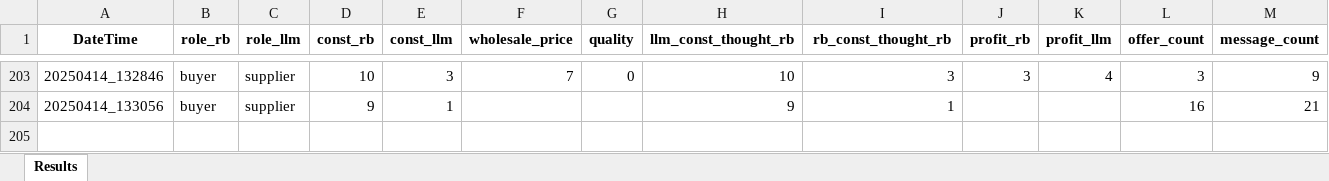
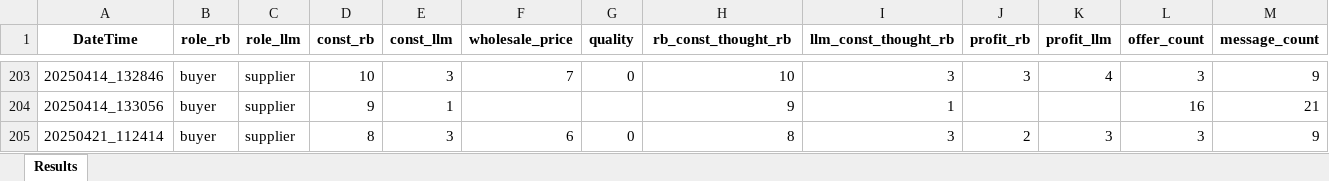
Before and after one commit to kkasyo-ctrl/MSc_Thesis_Code, an Excel workbook: RB_LLM_results.xlsx, sheet Results, drawn as a sheet; only a part is shown, gaps mark what is left out; values as stored, in another font and other column widths than the file's, no borders; rows hold the shown columns only; the diff names each change by its address in the sheet, - before the commit and + after, or states it on an @@ line.

```diff
--- a/RB_LLM_results.xlsx (sheet Results)
+++ b/RB_LLM_results.xlsx (sheet Results)
-H1: llm_const_thought_rb
+H1: rb_const_thought_rb
-I1: rb_const_thought_rb
+I1: llm_const_thought_rb
+row 205: 20250421_112414 | buyer | supplier | 8 | 3 | 6 | 0 | 8 | 3 | 2 | 3 | 3 | 9
```
Also changed, not shown: LLM_LLM_results.xlsx, RBAI_RBAI_results.xlsx, 16 other files.
